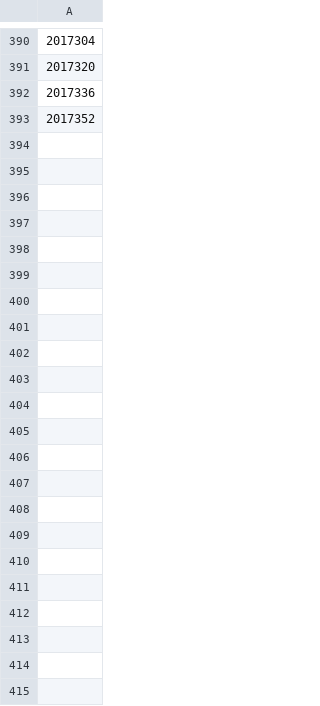
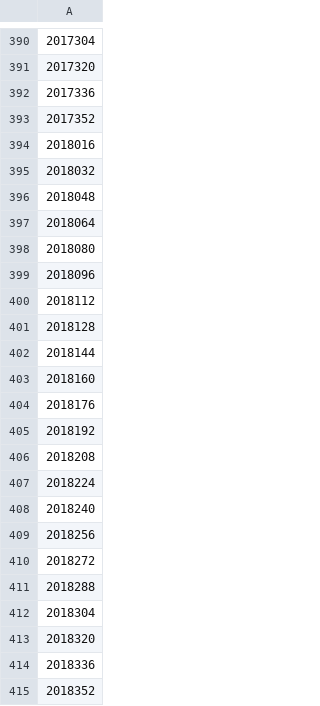
Before and after one commit to ricds/maiac_processing, a CSV file: maiac_composite_vec_16.csv, drawn as a sheet; only a part is shown, gaps mark what is left out.

```diff
--- a/maiac_composite_vec_16.csv
+++ b/maiac_composite_vec_16.csv
@@ -393 +393,23 @@
 2017352
+2018016
+2018032
+2018048
+2018064
+2018080
+2018096
+2018112
+2018128
+2018144
+2018160
+2018176
+2018192
+2018208
+2018224
+2018240
+2018256
+2018272
+2018288
+2018304
+2018320
+2018336
+2018352
```
Also changed, not shown: maiac_composite_vec_16_dates.csv, 4 other files.
